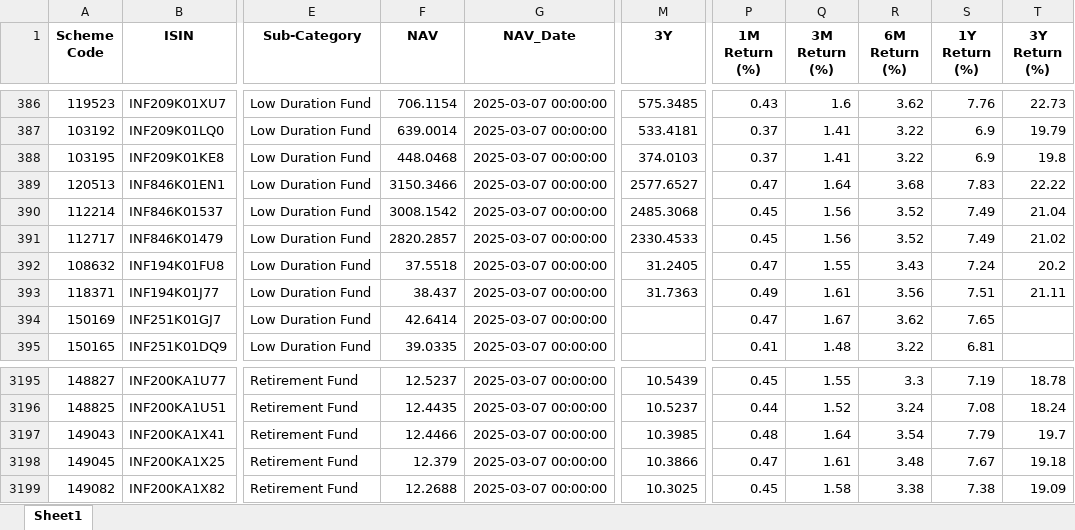
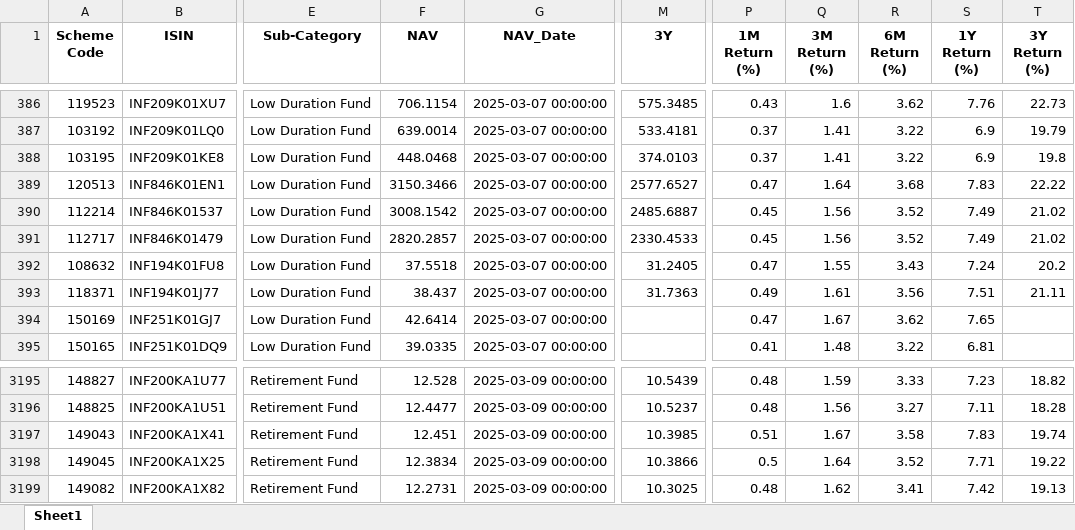
Before and after one commit to Warriorsum/finovoir, an Excel workbook: all_funds_with_returns.xlsx, sheet Sheet1, drawn as a sheet; only a part is shown, gaps mark what is left out; values as stored, in another font and other column widths than the file's, no borders; the diff covers the shown part only; the diff names each change by its address in the sheet, - before the commit and + after, or states it on an @@ line.

```diff
--- a/all_funds_with_returns.xlsx (sheet Sheet1)
+++ b/all_funds_with_returns.xlsx (sheet Sheet1)
-M390 (3Y): 2485.3068
+M390 (3Y): 2485.6887
-T390 (3Y Return (%)): 21.04
+T390 (3Y Return (%)): 21.02
-F3195 (NAV): 12.5237
+F3195 (NAV): 12.528
-G3195:G3199 (NAV_Date): 2025-03-07 00:00:00
+G3195:G3199 (NAV_Date): 2025-03-09 00:00:00
-P3195 (1M Return (%)): 0.45
+P3195 (1M Return (%)): 0.48
-Q3195 (3M Return (%)): 1.55
+Q3195 (3M Return (%)): 1.59
-R3195 (6M Return (%)): 3.3
+R3195 (6M Return (%)): 3.33
-S3195 (1Y Return (%)): 7.19
+S3195 (1Y Return (%)): 7.23
-T3195 (3Y Return (%)): 18.78
+T3195 (3Y Return (%)): 18.82
-F3196 (NAV): 12.4435
+F3196 (NAV): 12.4477
-P3196 (1M Return (%)): 0.44
+P3196 (1M Return (%)): 0.48
-Q3196 (3M Return (%)): 1.52
+Q3196 (3M Return (%)): 1.56
-R3196 (6M Return (%)): 3.24
+R3196 (6M Return (%)): 3.27
-S3196 (1Y Return (%)): 7.08
+S3196 (1Y Return (%)): 7.11
-T3196 (3Y Return (%)): 18.24
+T3196 (3Y Return (%)): 18.28
-F3197 (NAV): 12.4466
+F3197 (NAV): 12.451
-P3197 (1M Return (%)): 0.48
+P3197 (1M Return (%)): 0.51
-Q3197 (3M Return (%)): 1.64
+Q3197 (3M Return (%)): 1.67
-R3197 (6M Return (%)): 3.54
+R3197 (6M Return (%)): 3.58
-S3197 (1Y Return (%)): 7.79
+S3197 (1Y Return (%)): 7.83
-T3197 (3Y Return (%)): 19.7
+T3197 (3Y Return (%)): 19.74
-F3198 (NAV): 12.379
+F3198 (NAV): 12.3834
-P3198 (1M Return (%)): 0.47
+P3198 (1M Return (%)): 0.5
-Q3198 (3M Return (%)): 1.61
+Q3198 (3M Return (%)): 1.64
-R3198 (6M Return (%)): 3.48
+R3198 (6M Return (%)): 3.52
-S3198 (1Y Return (%)): 7.67
+S3198 (1Y Return (%)): 7.71
-T3198 (3Y Return (%)): 19.18
+T3198 (3Y Return (%)): 19.22
-F3199 (NAV): 12.2688
+F3199 (NAV): 12.2731
-P3199 (1M Return (%)): 0.45
+P3199 (1M Return (%)): 0.48
-Q3199 (3M Return (%)): 1.58
+Q3199 (3M Return (%)): 1.62
-R3199 (6M Return (%)): 3.38
+R3199 (6M Return (%)): 3.41
-S3199 (1Y Return (%)): 7.38
+S3199 (1Y Return (%)): 7.42
-T3199 (3Y Return (%)): 19.09
+T3199 (3Y Return (%)): 19.13
```
Also changed, not shown: 1713 edited cells elsewhere in this sheet, filtered_funds.xlsx, ranked_funds.xlsx, 7 other files.
